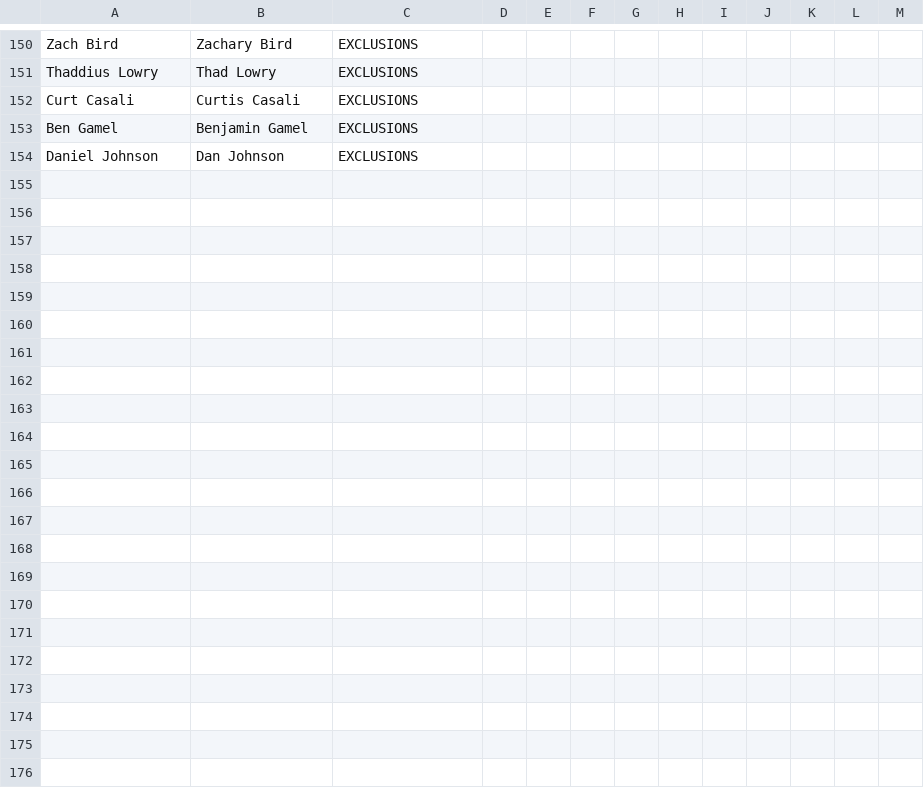
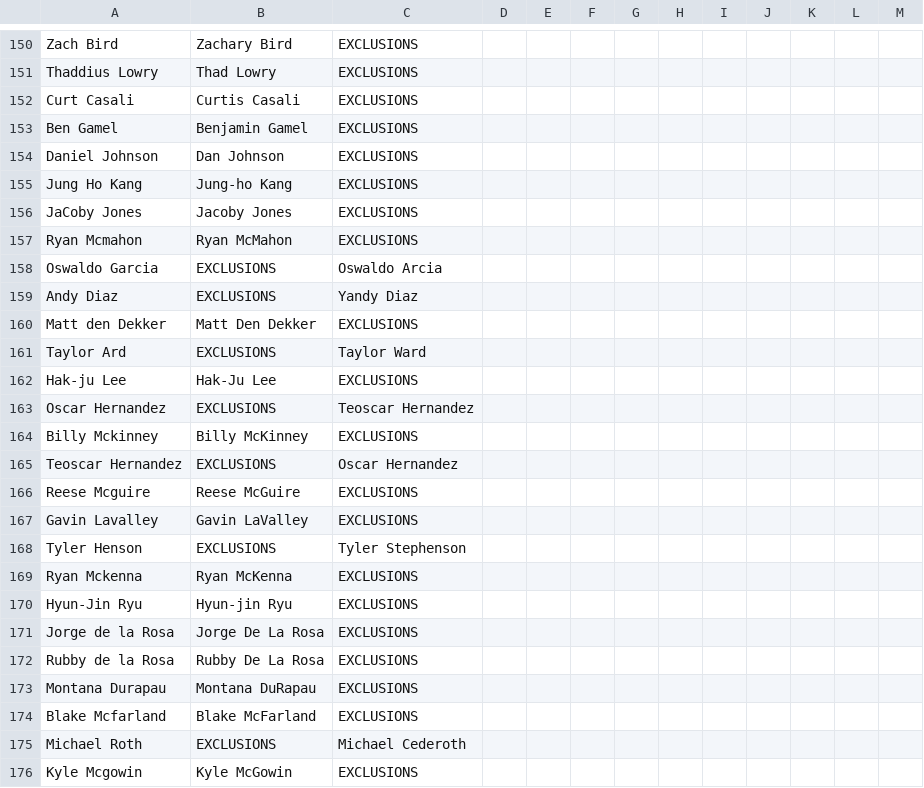
Before and after one commit to cjmccann/Baseball-on-Draft, a CSV file: lib/stats/data/aliases.csv, drawn as a sheet; only a part is shown, gaps mark what is left out.

```diff
--- a/lib/stats/data/aliases.csv
+++ b/lib/stats/data/aliases.csv
@@ -154 +154,23 @@ Ben Gamel,Benjamin Gamel,EXCLUSIONS
 Daniel Johnson,Dan Johnson,EXCLUSIONS
+Jung Ho Kang,Jung-ho Kang,EXCLUSIONS
+JaCoby Jones,Jacoby Jones,EXCLUSIONS
+Ryan Mcmahon,Ryan McMahon,EXCLUSIONS
+Oswaldo Garcia,EXCLUSIONS,Oswaldo Arcia
+Andy Diaz,EXCLUSIONS,Yandy Diaz
+Matt den Dekker,Matt Den Dekker,EXCLUSIONS
+Taylor Ard,EXCLUSIONS,Taylor Ward
+Hak-ju Lee,Hak-Ju Lee,EXCLUSIONS
+Oscar Hernandez,EXCLUSIONS,Teoscar Hernandez
+Billy Mckinney,Billy McKinney,EXCLUSIONS
+Teoscar Hernandez,EXCLUSIONS,Oscar Hernandez
+Reese Mcguire,Reese McGuire,EXCLUSIONS
+Gavin Lavalley,Gavin LaValley,EXCLUSIONS
+Tyler Henson,EXCLUSIONS,Tyler Stephenson
+Ryan Mckenna,Ryan McKenna,EXCLUSIONS
+Hyun-Jin Ryu,Hyun-jin Ryu,EXCLUSIONS
+Jorge de la Rosa,Jorge De La Rosa,EXCLUSIONS
+Rubby de la Rosa,Rubby De La Rosa,EXCLUSIONS
+Montana Durapau,Montana DuRapau,EXCLUSIONS
+Blake Mcfarland,Blake McFarland,EXCLUSIONS
+Michael Roth,EXCLUSIONS,Michael Cederoth
+Kyle Mcgowin,Kyle McGowin,EXCLUSIONS
```
Also changed, not shown: 8 other files.
